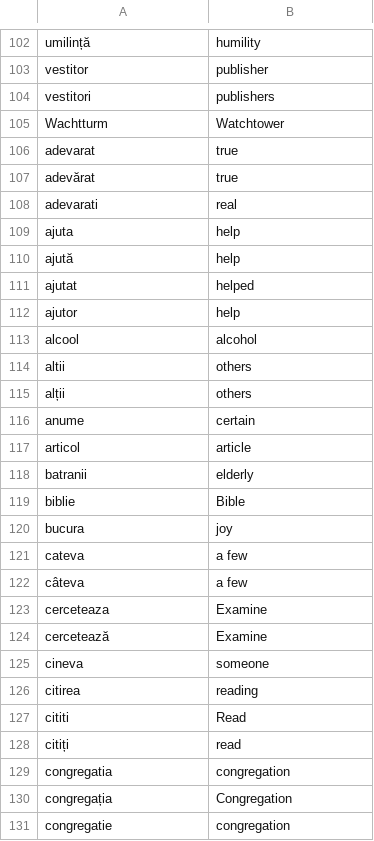
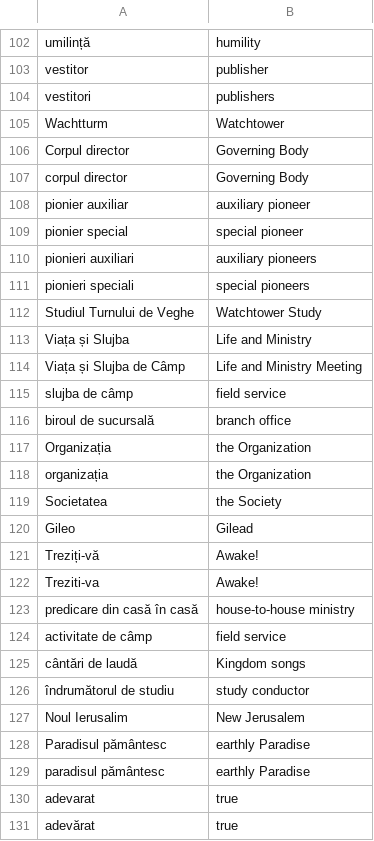
Before and after one commit to mikesibiu/GtranslateV4, a CSV file: glossaries/glossary_final.csv, drawn as a sheet; only a part is shown, gaps mark what is left out; the shorter side is filled out with more unchanged rows.

Commit message:
feat: add 25 theocratic terms to glossary and fix glossary path
- Added Romanian→English pairs: Corpul director→Governing Body, pionier special/auxiliar, Studiul Turnului de Veghe, Viața și Slujba de Câmp, slujba de câmp→field service, Organizația, Societatea, Gileo→Gilead, Treziți-vă→Awake!, predicare din casă în casă, cântări de laudă→Kingdom songs, Paradisul pământesc, and 13 more
- Fixed GLOSSARY_FILE path in upload-glossary.js from timestamped file to glossary_final.csv

```diff
--- a/glossaries/glossary_final.csv
+++ b/glossaries/glossary_final.csv
@@ -105,2 +105,26 @@ vestitori,publishers
 Wachtturm,Watchtower
+Corpul director,Governing Body
+corpul director,Governing Body
+pionier auxiliar,auxiliary pioneer
+pionier special,special pioneer
+pionieri auxiliari,auxiliary pioneers
+pionieri speciali,special pioneers
+Studiul Turnului de Veghe,Watchtower Study
+Viața și Slujba,Life and Ministry
+Viața și Slujba de Câmp,Life and Ministry Meeting
+slujba de câmp,field service
+biroul de sucursală,branch office
+Organizația,the Organization
+organizația,the Organization
+Societatea,the Society
+Gileo,Gilead
+Treziți-vă,Awake!
+Treziti-va,Awake!
+predicare din casă în casă,house-to-house ministry
+activitate de câmp,field service
+cântări de laudă,Kingdom songs
+îndrumătorul de studiu,study conductor
+Noul Ierusalim,New Jerusalem
+Paradisul pământesc,earthly Paradise
+paradisul pământesc,earthly Paradise
 adevarat,true
```
Also changed, not shown: 1 other file.
